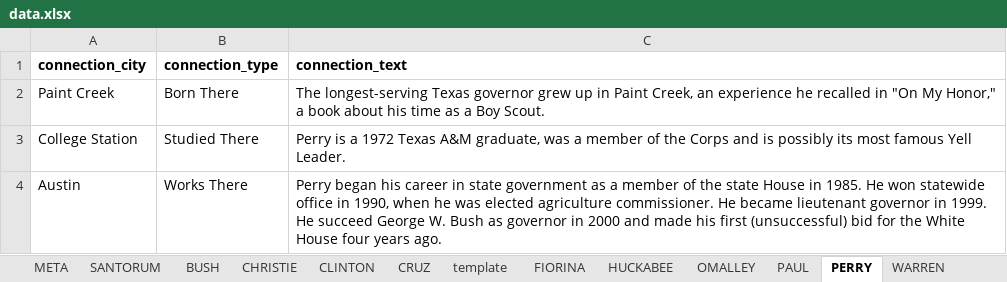
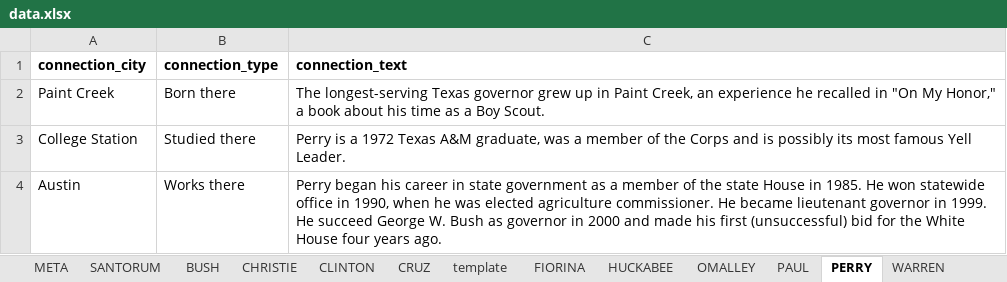
Before and after one commit to texastribune/tx-prez-candidates, an Excel workbook: data.xlsx, sheet PERRY, drawn as a sheet; values as stored, in another font and other column widths than the file's, no borders; charts and pictures not drawn; the diff names each change by its address in the sheet, - before the commit and + after, or states it on an @@ line.

```diff
--- a/data.xlsx (sheet PERRY)
+++ b/data.xlsx (sheet PERRY)
-B2 (connection_type): Born There
+B2 (connection_type): Born there
-B3 (connection_type): Studied There
+B3 (connection_type): Studied there
-B4 (connection_type): Works There
+B4 (connection_type): Works there
```
Also changed, not shown: sheet BUSH, sheet FIORINA, sheet CLINTON, sheet WARREN, sheet PAUL, sheet CRUZ, 3 more sheets, 3 other files.
